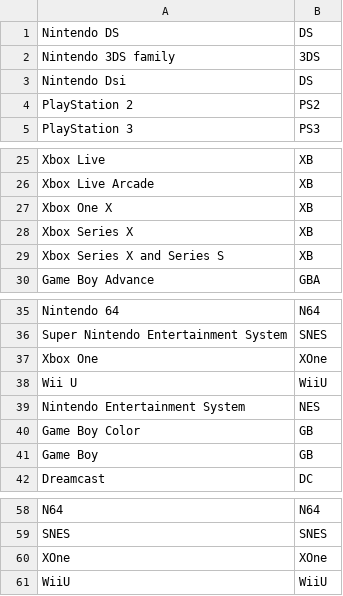
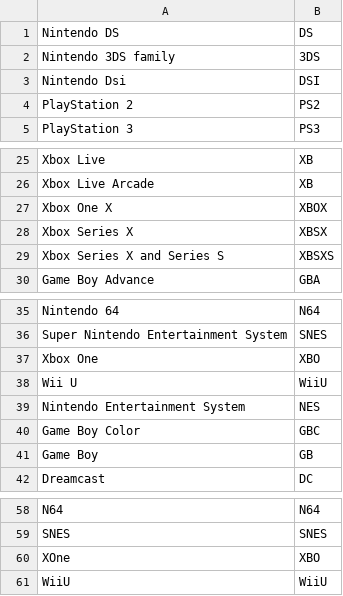
Before and after one commit to Janek7/ds-wdi-project, a CSV file: 3-data-fusion/data/platform/platform_blocking_keys.csv, drawn as a sheet; only a part is shown, gaps mark what is left out.

Commit message:
improved blocking key

```diff
--- a/3-data-fusion/data/platform/platform_blocking_keys.csv
+++ b/3-data-fusion/data/platform/platform_blocking_keys.csv
@@ -2,3 +2,3 @@ Nintendo DS;DS
 Nintendo 3DS family;3DS
-Nintendo Dsi;DS
+Nintendo Dsi;DSI
 PlayStation 2;PS2
@@ -26,5 +26,5 @@ Xbox Live;XB
 Xbox Live Arcade;XB
-Xbox One X;XB
-Xbox Series X;XB
-Xbox Series X and Series S;XB
+Xbox One X;XBOX
+Xbox Series X;XBSX
+Xbox Series X and Series S;XBSXS
 Game Boy Advance;GBA
@@ -36,6 +36,6 @@ Nintendo 64;N64
 Super Nintendo Entertainment System;SNES
-Xbox One;XOne
+Xbox One;XBO
 Wii U;WiiU
 Nintendo Entertainment System;NES
-Game Boy Color;GB
+Game Boy Color;GBC
 Game Boy;GB
@@ -59,3 +59,3 @@ N64;N64
 SNES;SNES
-XOne;XOne
+XOne;XBO
 WiiU;WiiU
```
Also changed, not shown: 9 other files.
